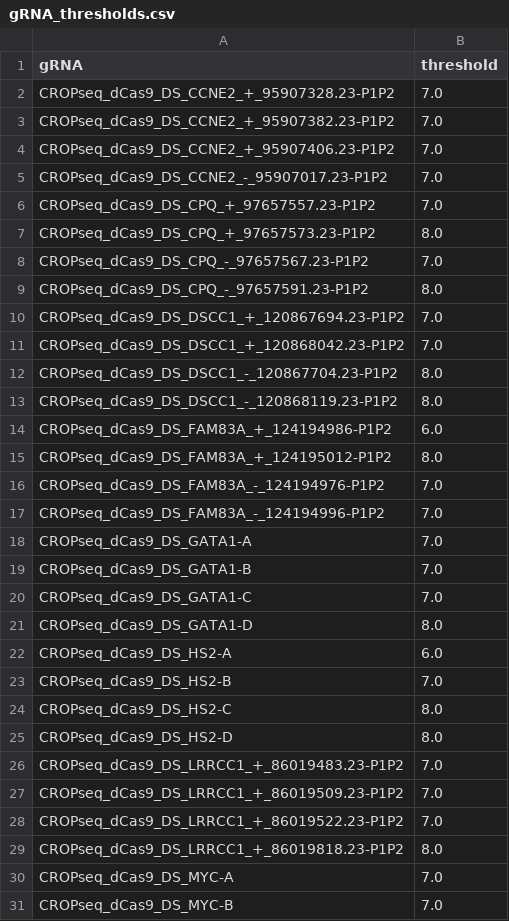
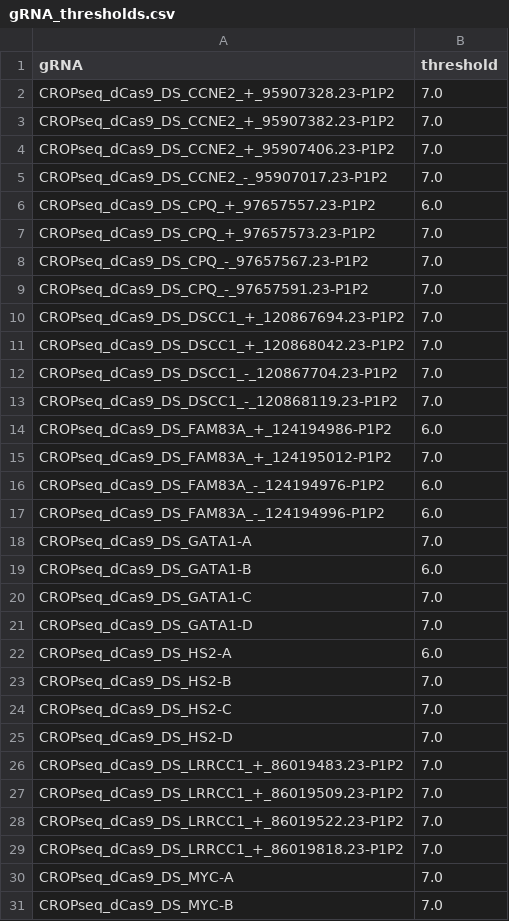
Before and after one commit to velten-group/crispat, a CSV file: example_data/guide_assignments/cellranger/batch1/gRNA_thresholds.csv, drawn as a sheet; only a part is shown; the diff covers the shown part only.

```diff
--- a/example_data/guide_assignments/cellranger/batch1/gRNA_thresholds.csv
+++ b/example_data/guide_assignments/cellranger/batch1/gRNA_thresholds.csv
@@ -5,22 +5,22 @@ CROPseq_dCas9_DS_CCNE2_+_95907406.23-P1P2,7.0
 CROPseq_dCas9_DS_CCNE2_-_95907017.23-P1P2,7.0
-CROPseq_dCas9_DS_CPQ_+_97657557.23-P1P2,7.0
-CROPseq_dCas9_DS_CPQ_+_97657573.23-P1P2,8.0
+CROPseq_dCas9_DS_CPQ_+_97657557.23-P1P2,6.0
+CROPseq_dCas9_DS_CPQ_+_97657573.23-P1P2,7.0
 CROPseq_dCas9_DS_CPQ_-_97657567.23-P1P2,7.0
-CROPseq_dCas9_DS_CPQ_-_97657591.23-P1P2,8.0
+CROPseq_dCas9_DS_CPQ_-_97657591.23-P1P2,7.0
 CROPseq_dCas9_DS_DSCC1_+_120867694.23-P1P2,7.0
 CROPseq_dCas9_DS_DSCC1_+_120868042.23-P1P2,7.0
-CROPseq_dCas9_DS_DSCC1_-_120867704.23-P1P2,8.0
-CROPseq_dCas9_DS_DSCC1_-_120868119.23-P1P2,8.0
+CROPseq_dCas9_DS_DSCC1_-_120867704.23-P1P2,7.0
+CROPseq_dCas9_DS_DSCC1_-_120868119.23-P1P2,7.0
 CROPseq_dCas9_DS_FAM83A_+_124194986-P1P2,6.0
-CROPseq_dCas9_DS_FAM83A_+_124195012-P1P2,8.0
-CROPseq_dCas9_DS_FAM83A_-_124194976-P1P2,7.0
-CROPseq_dCas9_DS_FAM83A_-_124194996-P1P2,7.0
+CROPseq_dCas9_DS_FAM83A_+_124195012-P1P2,7.0
+CROPseq_dCas9_DS_FAM83A_-_124194976-P1P2,6.0
+CROPseq_dCas9_DS_FAM83A_-_124194996-P1P2,6.0
 CROPseq_dCas9_DS_GATA1-A,7.0
-CROPseq_dCas9_DS_GATA1-B,7.0
+CROPseq_dCas9_DS_GATA1-B,6.0
 CROPseq_dCas9_DS_GATA1-C,7.0
-CROPseq_dCas9_DS_GATA1-D,8.0
+CROPseq_dCas9_DS_GATA1-D,7.0
 CROPseq_dCas9_DS_HS2-A,6.0
 CROPseq_dCas9_DS_HS2-B,7.0
-CROPseq_dCas9_DS_HS2-C,8.0
-CROPseq_dCas9_DS_HS2-D,8.0
+CROPseq_dCas9_DS_HS2-C,7.0
+CROPseq_dCas9_DS_HS2-D,7.0
 CROPseq_dCas9_DS_LRRCC1_+_86019483.23-P1P2,7.0
@@ -28,3 +28,3 @@ CROPseq_dCas9_DS_LRRCC1_+_86019509.23-P1P2,7.0
 CROPseq_dCas9_DS_LRRCC1_+_86019522.23-P1P2,7.0
-CROPseq_dCas9_DS_LRRCC1_+_86019818.23-P1P2,8.0
+CROPseq_dCas9_DS_LRRCC1_+_86019818.23-P1P2,7.0
 CROPseq_dCas9_DS_MYC-A,7.0
```
Also changed, not shown: 21 edited cells elsewhere in this file, example_data/guide_assignments/cellranger/batch1/gRNA_losses.csv, 18 other files.
